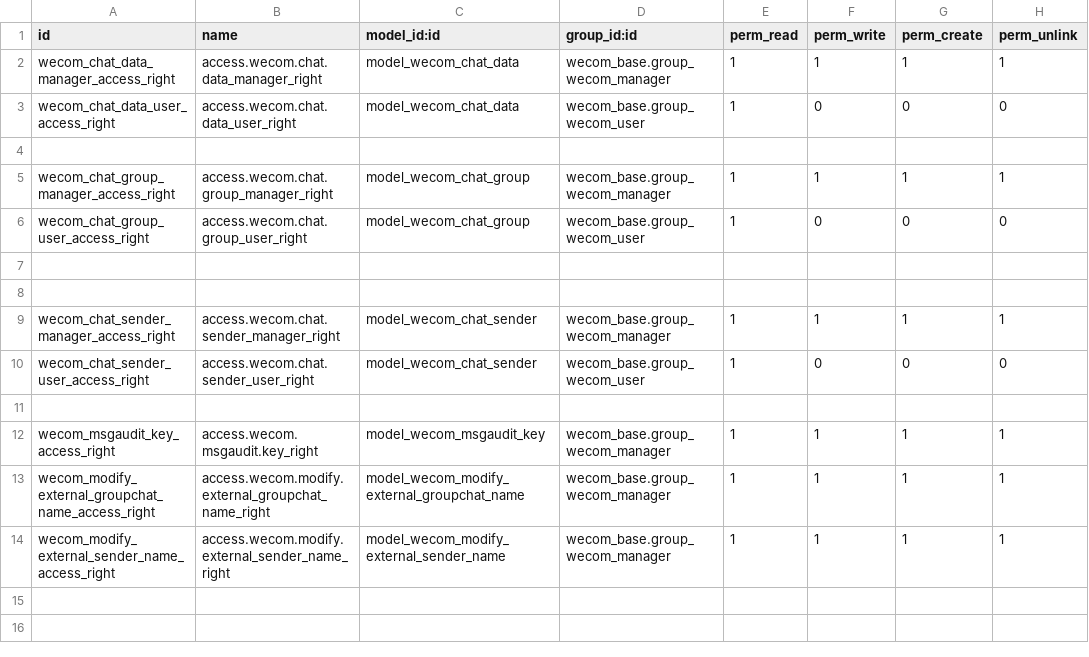
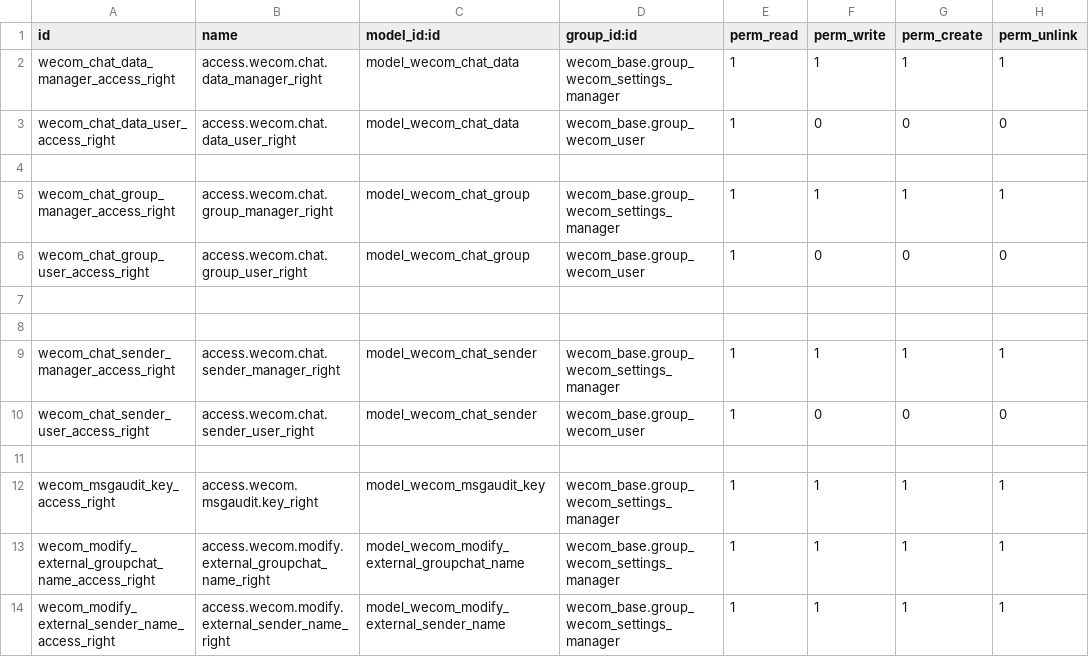
Before and after one commit to rainbow-studio-solution/wecom, a CSV file: wecom_msgaudit/security/ir.model.access.csv, drawn as a sheet.

```diff
--- a/wecom_msgaudit/security/ir.model.access.csv
+++ b/wecom_msgaudit/security/ir.model.access.csv
@@ -1,6 +1,6 @@
 id,name,model_id:id,group_id:id,perm_read,perm_write,perm_create,perm_unlink
-wecom_chat_data_manager_access_right,access.wecom.chat.data_manager_right,model_wecom_chat_data,wecom_base.group_wecom_manager,1,1,1,1
+wecom_chat_data_manager_access_right,access.wecom.chat.data_manager_right,model_wecom_chat_data,wecom_base.group_wecom_settings_manager,1,1,1,1
 wecom_chat_data_user_access_right,access.wecom.chat.data_user_right,model_wecom_chat_data,wecom_base.group_wecom_user,1,0,0,0
 
-wecom_chat_group_manager_access_right,access.wecom.chat.group_manager_right,model_wecom_chat_group,wecom_base.group_wecom_manager,1,1,1,1
+wecom_chat_group_manager_access_right,access.wecom.chat.group_manager_right,model_wecom_chat_group,wecom_base.group_wecom_settings_manager,1,1,1,1
 wecom_chat_group_user_access_right,access.wecom.chat.group_user_right,model_wecom_chat_group,wecom_base.group_wecom_user,1,0,0,0
@@ -8,7 +8,7 @@ wecom_chat_group_user_access_right,access.wecom.chat.group_user_right,model_weco
 
-wecom_chat_sender_manager_access_right,access.wecom.chat.sender_manager_right,model_wecom_chat_sender,wecom_base.group_wecom_manager,1,1,1,1
+wecom_chat_sender_manager_access_right,access.wecom.chat.sender_manager_right,model_wecom_chat_sender,wecom_base.group_wecom_settings_manager,1,1,1,1
 wecom_chat_sender_user_access_right,access.wecom.chat.sender_user_right,model_wecom_chat_sender,wecom_base.group_wecom_user,1,0,0,0
 
-wecom_msgaudit_key_access_right,access.wecom.msgaudit.key_right,model_wecom_msgaudit_key,wecom_base.group_wecom_manager,1,1,1,1
-wecom_modify_external_groupchat_name_access_right,access.wecom.modify.external_groupchat_name_right,model_wecom_modify_external_groupchat_name,wecom_base.group_wecom_manager,1,1,1,1
-wecom_modify_external_sender_name_access_right,access.wecom.modify.external_sender_name_right,model_wecom_modify_external_sender_name,wecom_base.group_wecom_manager,1,1,1,1
+wecom_msgaudit_key_access_right,access.wecom.msgaudit.key_right,model_wecom_msgaudit_key,wecom_base.group_wecom_settings_manager,1,1,1,1
+wecom_modify_external_groupchat_name_access_right,access.wecom.modify.external_groupchat_name_right,model_wecom_modify_external_groupchat_name,wecom_base.group_wecom_settings_manager,1,1,1,1
+wecom_modify_external_sender_name_access_right,access.wecom.modify.external_sender_name_right,model_wecom_modify_external_sender_name,wecom_base.group_wecom_settings_manager,1,1,1,1
```
Also changed, not shown: wecom_base/security/ir.model.access.csv, wecom_contacts/security/ir.model.access.csv, 22 other files.
